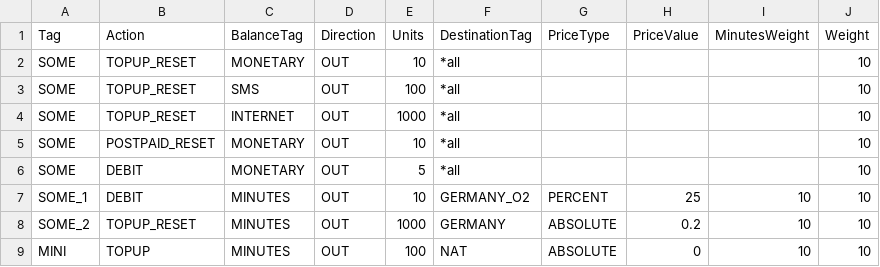
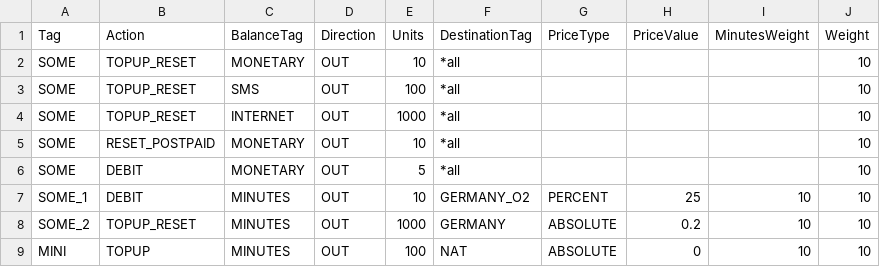
Before and after one commit to cgrates/cgrates, a CSV file: data/Actions.csv, drawn as a sheet.

```diff
--- a/data/Actions.csv
+++ b/data/Actions.csv
@@ -4,3 +4,3 @@ SOME,TOPUP_RESET,SMS,OUT,100,*all,,,,10
 SOME,TOPUP_RESET,INTERNET,OUT,1000,*all,,,,10
-SOME,POSTPAID_RESET,MONETARY,OUT,10,*all,,,,10
+SOME,RESET_POSTPAID,MONETARY,OUT,10,*all,,,,10
 SOME,DEBIT,MONETARY,OUT,5,*all,,,,10
```
Also changed, not shown: 1 other file.
